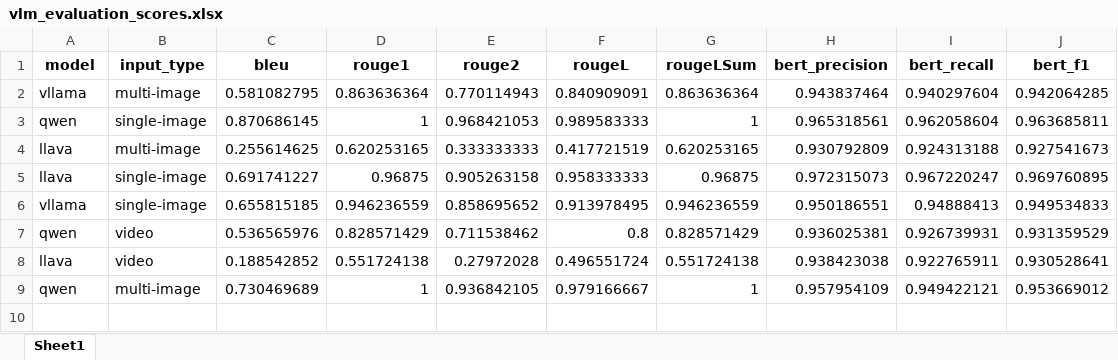
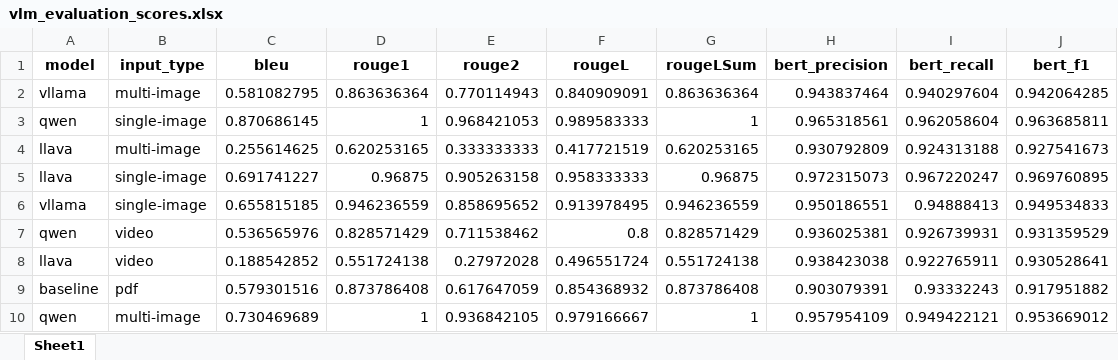
Before and after one commit to arg274/learner-aware-learning, an Excel workbook: vlm_results/vlm_evaluation_scores.xlsx, sheet Sheet1, drawn as a sheet; values as stored, in another font and other column widths than the file's, no borders; the diff names each change by its address in the sheet, - before the commit and + after, or states it on an @@ line.

Commit message:
Baseline evaluation

```diff
--- a/vlm_results/vlm_evaluation_scores.xlsx (sheet Sheet1)
+++ b/vlm_results/vlm_evaluation_scores.xlsx (sheet Sheet1)
+row 9: baseline | pdf | 0.579301516 | 0.873786408 | 0.617647059 | 0.854368932 | 0.873786408 | 0.903079391 | 0.93332243 | 0.917951882
```
Also changed, not shown: 5 other files.
